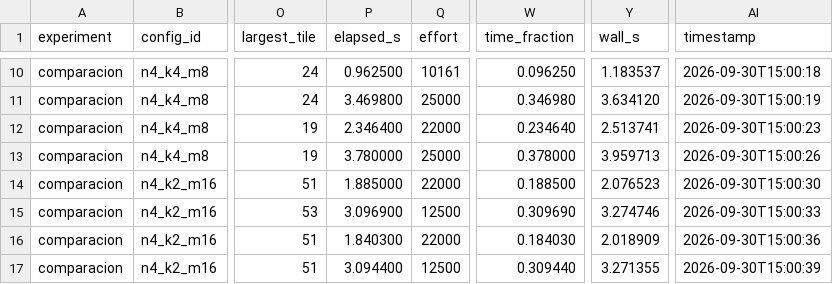
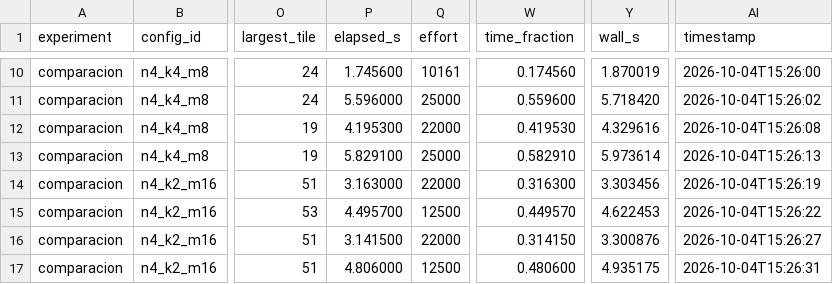
Before and after one commit to Adriel23456/tileup-search-evolutionary, a CSV file: resultados/experimentos/comparacion/crudo.csv, drawn as a sheet; only a part is shown, gaps mark what is left out; the diff covers the shown part only; the diff names each change by its address in the sheet, - before the commit and + after, or states it on an @@ line.

```diff
--- a/resultados/experimentos/comparacion/crudo.csv
+++ b/resultados/experimentos/comparacion/crudo.csv
-P10 (elapsed_s): 0.962500
+P10 (elapsed_s): 1.745600
-W10 (time_fraction): 0.096250
+W10 (time_fraction): 0.174560
-Y10 (wall_s): 1.183537
+Y10 (wall_s): 1.870019
-AI10 (timestamp): 2026-09-30T15:00:18
+AI10 (timestamp): 2026-10-04T15:26:00
-P11 (elapsed_s): 3.469800
+P11 (elapsed_s): 5.596000
-W11 (time_fraction): 0.346980
+W11 (time_fraction): 0.559600
-Y11 (wall_s): 3.634120
+Y11 (wall_s): 5.718420
-AI11 (timestamp): 2026-09-30T15:00:19
+AI11 (timestamp): 2026-10-04T15:26:02
-P12 (elapsed_s): 2.346400
+P12 (elapsed_s): 4.195300
-W12 (time_fraction): 0.234640
+W12 (time_fraction): 0.419530
-Y12 (wall_s): 2.513741
+Y12 (wall_s): 4.329616
-AI12 (timestamp): 2026-09-30T15:00:23
+AI12 (timestamp): 2026-10-04T15:26:08
-P13 (elapsed_s): 3.780000
+P13 (elapsed_s): 5.829100
-W13 (time_fraction): 0.378000
+W13 (time_fraction): 0.582910
-Y13 (wall_s): 3.959713
+Y13 (wall_s): 5.973614
-AI13 (timestamp): 2026-09-30T15:00:26
+AI13 (timestamp): 2026-10-04T15:26:13
-P14 (elapsed_s): 1.885000
+P14 (elapsed_s): 3.163000
-W14 (time_fraction): 0.188500
+W14 (time_fraction): 0.316300
-Y14 (wall_s): 2.076523
+Y14 (wall_s): 3.303456
-AI14 (timestamp): 2026-09-30T15:00:30
+AI14 (timestamp): 2026-10-04T15:26:19
-P15 (elapsed_s): 3.096900
+P15 (elapsed_s): 4.495700
-W15 (time_fraction): 0.309690
+W15 (time_fraction): 0.449570
-Y15 (wall_s): 3.274746
+Y15 (wall_s): 4.622453
-AI15 (timestamp): 2026-09-30T15:00:33
+AI15 (timestamp): 2026-10-04T15:26:22
-P16 (elapsed_s): 1.840300
+P16 (elapsed_s): 3.141500
-W16 (time_fraction): 0.184030
+W16 (time_fraction): 0.314150
-Y16 (wall_s): 2.018909
+Y16 (wall_s): 3.300876
-AI16 (timestamp): 2026-09-30T15:00:36
+AI16 (timestamp): 2026-10-04T15:26:27
-P17 (elapsed_s): 3.094400
+P17 (elapsed_s): 4.806000
-W17 (time_fraction): 0.309440
+W17 (time_fraction): 0.480600
-Y17 (wall_s): 3.271355
+Y17 (wall_s): 4.935175
-AI17 (timestamp): 2026-09-30T15:00:39
+AI17 (timestamp): 2026-10-04T15:26:31
```
Also changed, not shown: 117 edited cells elsewhere in this file, resultados/experimentos/comparacion/resumen.csv, resultados/experimentos/comparacion_agentes.csv, 34 other files.
